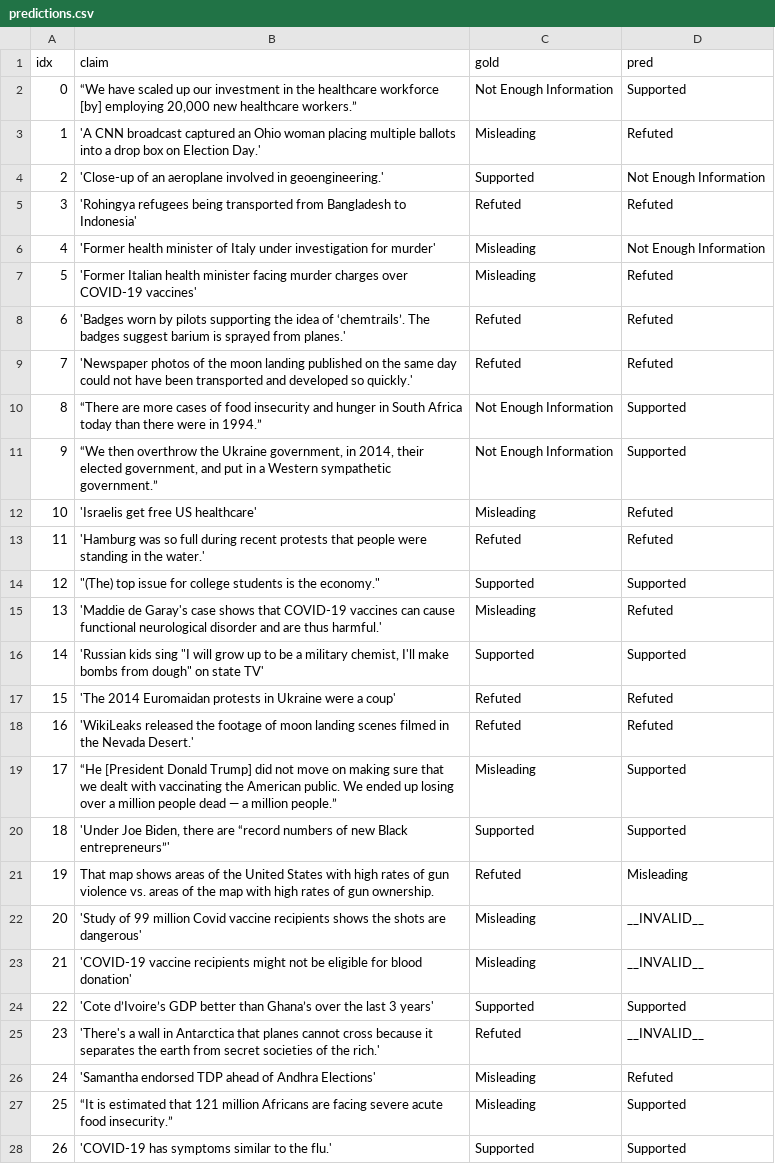
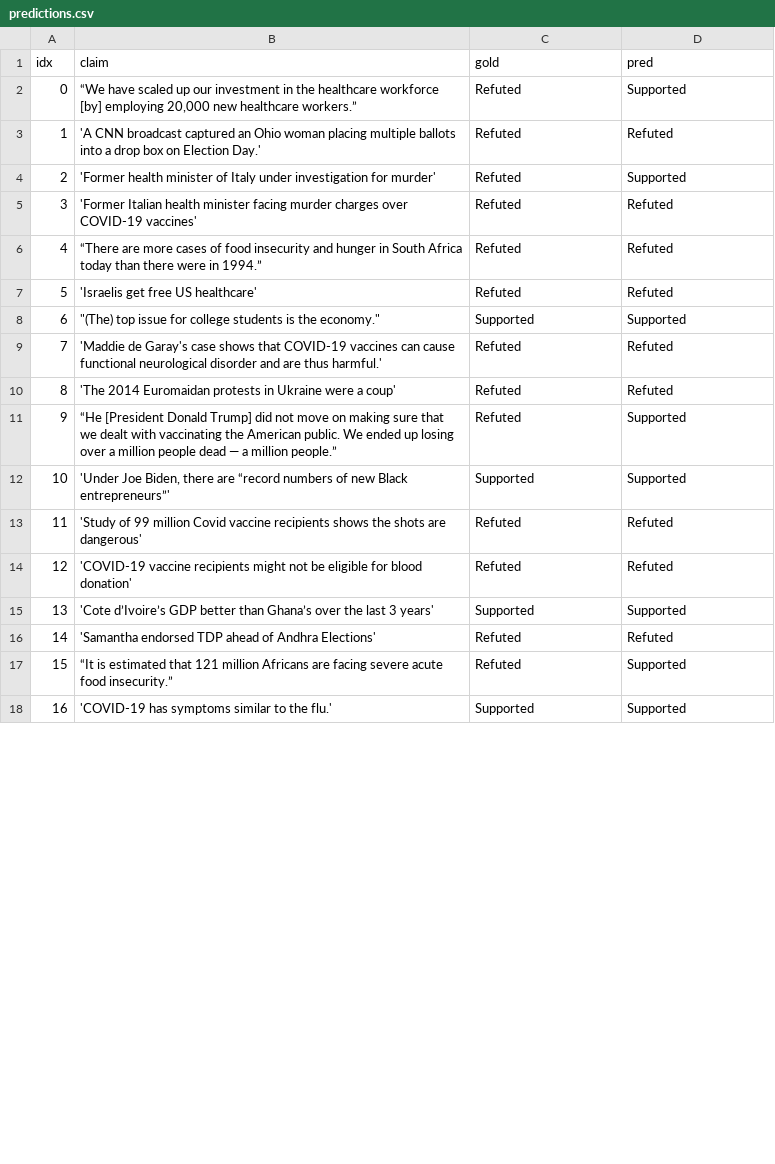
Before and after one commit to MohammadAmanlou/NewClaimFactCheck, a CSV file: Llama/Llama3.1-70B-Instruct/results_temporal_split/seen/predictions.csv, drawn as a sheet; only a part is shown; removed rows and columns are numbered as before the commit, all else as after; the diff covers the shown part only; the diff names each change by its address in the sheet, - before the commit and + after, or states it on an @@ line.

Commit message:
run the text only fact checking on llama

```diff
--- a/Llama/Llama3.1-70B-Instruct/results_temporal_split/seen/predictions.csv
+++ b/Llama/Llama3.1-70B-Instruct/results_temporal_split/seen/predictions.csv
-C2 (gold): Not Enough Information
+C2 (gold): Refuted
-C3 (gold): Misleading
+C3 (gold): Refuted
-row 4: 2 | 'Close-up of an aeroplane involved in geoengineering.' | Supported | Not Enough Information
-row 5: 3 | 'Rohingya refugees being transported from Bangladesh to Indonesia' | Refuted | Refuted
@@ column A (idx) renumbered between rows 4 and 25 @@
-C4:C5 (gold): Misleading
+C4:C5 (gold): Refuted
-D4 (pred): Not Enough Information
+D4 (pred): Supported
-row 8: 6 | 'Badges worn by pilots supporting the idea of ‘chemtrails’. The badges suggest barium is sprayed from planes.' | Refuted | Refuted
-row 9: 7 | 'Newspaper photos of the moon landing published on the same day could not have been transported and developed so quickly.' | Refuted | Refuted
-C6 (gold): Not Enough Information
+C6 (gold): Refuted
-D6 (pred): Supported
+D6 (pred): Refuted
-row 11: 9 | “We then overthrow the Ukraine government, in 2014, their elected government, and put in a Western sympathetic government.” | Not Enough Information | Supported
-C7 (gold): Misleading
+C7 (gold): Refuted
-row 13: 11 | 'Hamburg was so full during recent protests that people were standing in the water.' | Refuted | Refuted
-C9 (gold): Misleading
+C9 (gold): Refuted
-row 16: 14 | 'Russian kids sing "I will grow up to be a military chemist, I'll make bombs from dough" on state TV' | Supported | Supported
-row 18: 16 | 'WikiLeaks released the footage of moon landing scenes filmed in the Nevada Desert.' | Refuted | Refuted
-C11 (gold): Misleading
+C11 (gold): Refuted
-row 21: 19 | That map shows areas of the United States with high rates of gun violence vs. areas of the map with high rates of gun ownership. | Refuted | Misleading
-C13:C14 (gold): Misleading
+C13:C14 (gold): Refuted
-D13:D14 (pred): __INVALID__
+D13:D14 (pred): Refuted
-row 25: 23 | 'There's a wall in Antarctica that planes cannot cross because it separates the earth from secret societies of the rich.' | Refuted | __INVALID__
-C16:C17 (gold): Misleading
+C16:C17 (gold): Refuted
```
Also changed, not shown: 2 removed rows and 6 edited cells elsewhere in this file, 14 other files.
